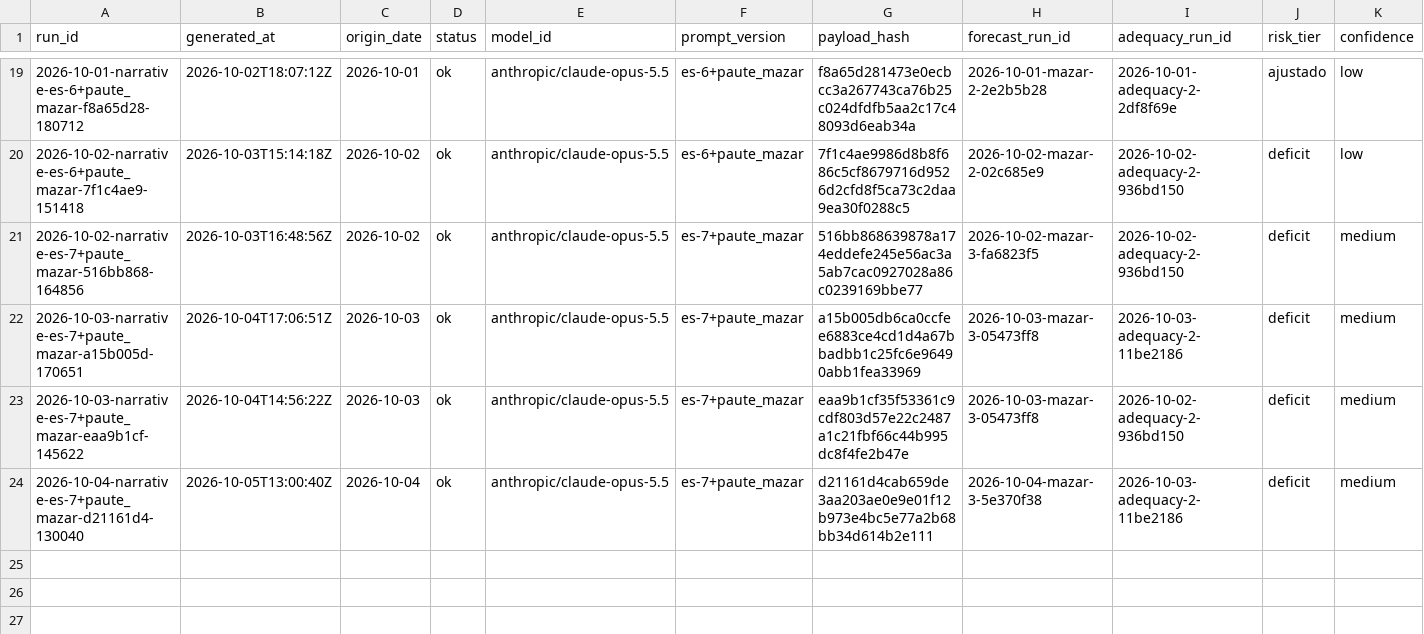
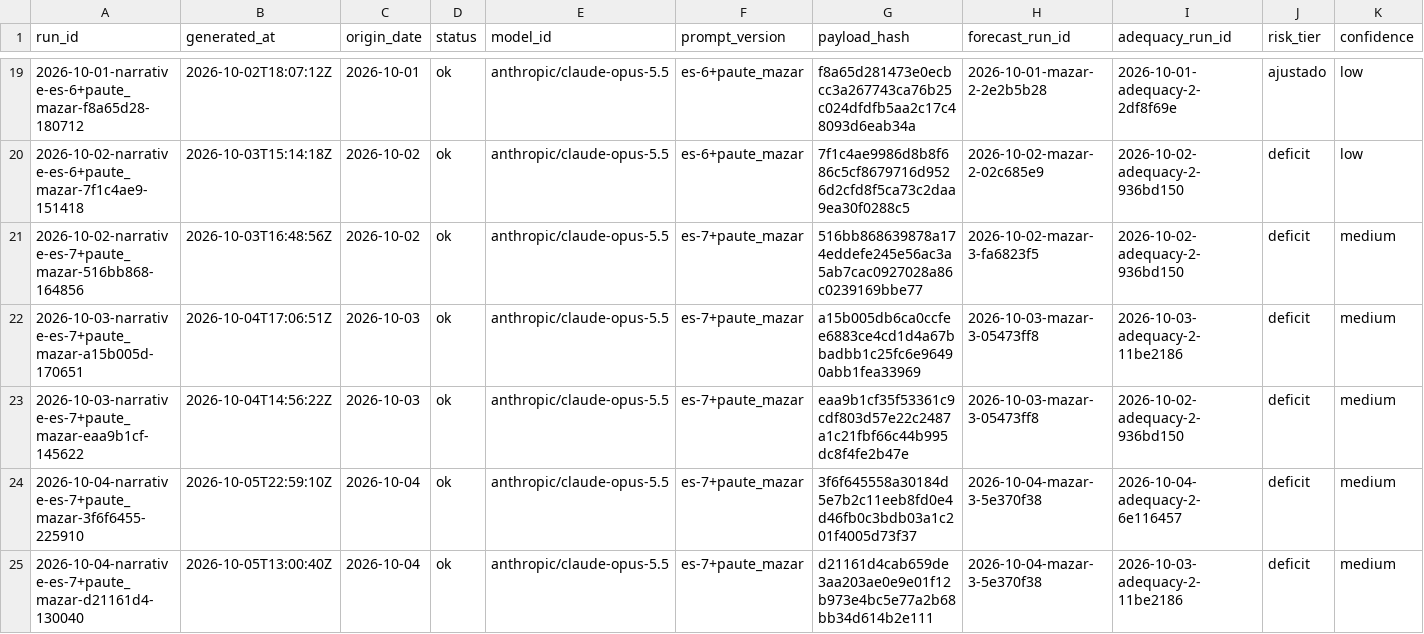
Before and after one commit to rengarcia/hydro-look, a CSV file: data/curated/narrative_snapshots/2026.csv, drawn as a sheet; only a part is shown, gaps mark what is left out; rows hold the shown columns only; the diff names each change by its address in the sheet, - before the commit and + after, or states it on an @@ line.

```diff
--- a/data/curated/narrative_snapshots/2026.csv
+++ b/data/curated/narrative_snapshots/2026.csv
+row 24: 2026-10-04-narrative-es-7+paute_mazar-3f6f6455-225910 | 2026-10-05T22:59:10Z | 2026-10-04 | ok | anthropic/claude-opus-5.5 | es-7+paute_mazar | 3f6f645558a30184d5e7b2c11eeb8fd0e4d46fb0c3bdb03a1c201f4005d73f37 | 2026-10-04-mazar-3-5e370f38 | 2026-10-04-adequacy-2-6e116457 | deficit | medium
```
Also changed, not shown: 1 other file.
